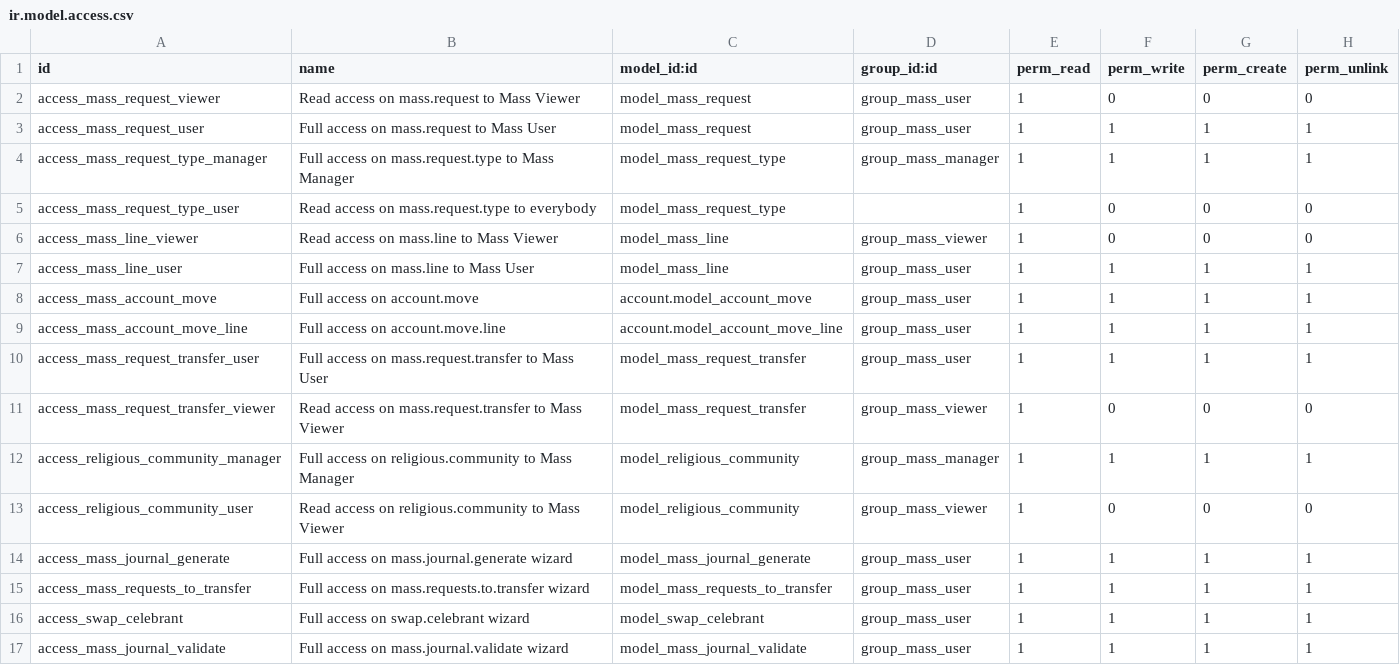
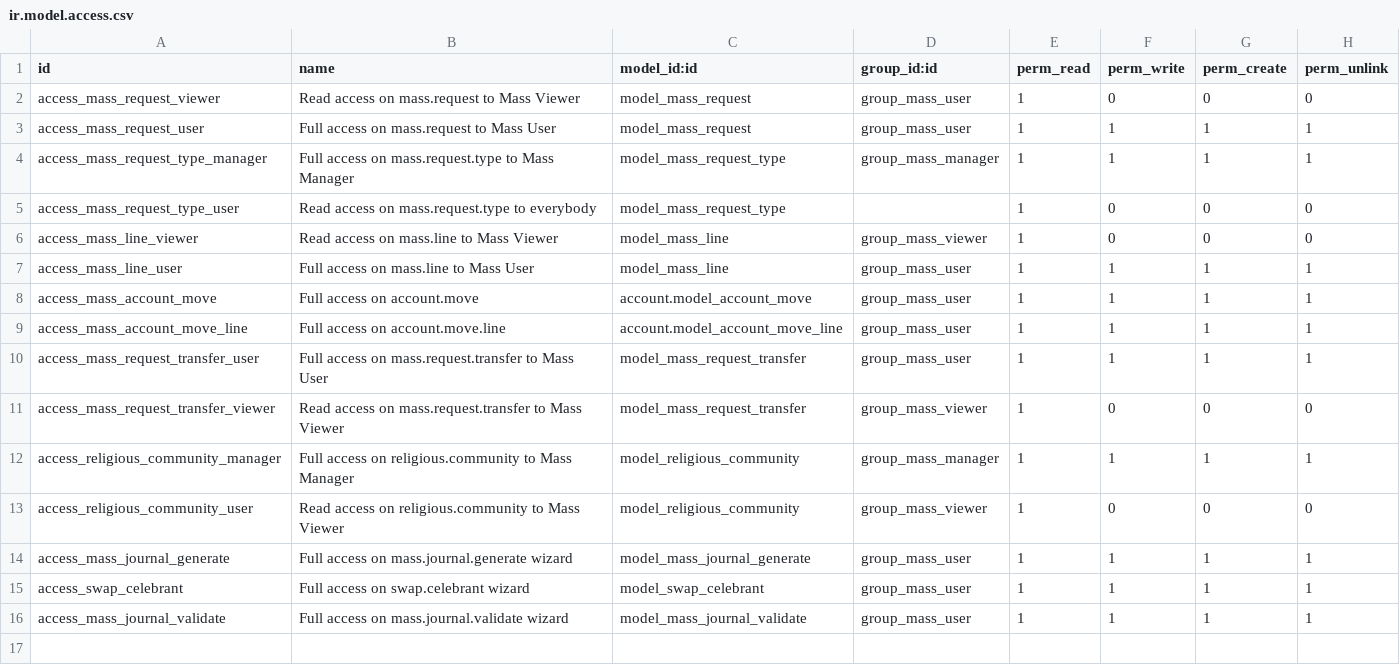
Before and after one commit to OCA/vertical-abbey, a CSV file: mass/security/ir.model.access.csv, drawn as a sheet.

Commit message:
mass: improve mass request transfer
Code cleanup.
Use read_group for perf.
Remove wizard mass_requests_to_transfer (not needed now that lines, which is a one2many field, uses a many2many widget)

```diff
--- a/mass/security/ir.model.access.csv
+++ b/mass/security/ir.model.access.csv
@@ -14,3 +14,2 @@ access_religious_community_user,Read access on religious.community to Mass Viewe
 access_mass_journal_generate,Full access on mass.journal.generate wizard,model_mass_journal_generate,group_mass_user,1,1,1,1
-access_mass_requests_to_transfer,Full access on mass.requests.to.transfer wizard,model_mass_requests_to_transfer,group_mass_user,1,1,1,1
 access_swap_celebrant,Full access on swap.celebrant wizard,model_swap_celebrant,group_mass_user,1,1,1,1
```
Also changed, not shown: 12 other files.
